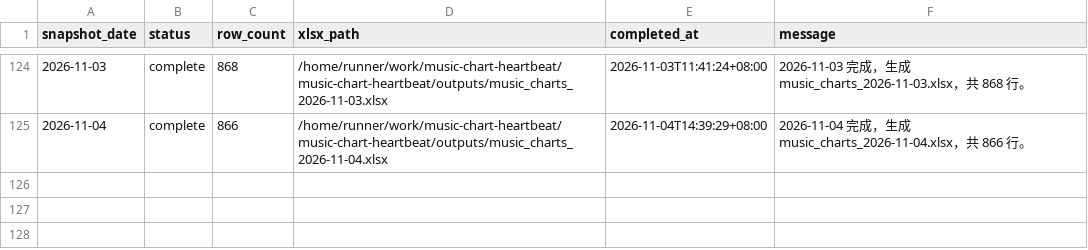
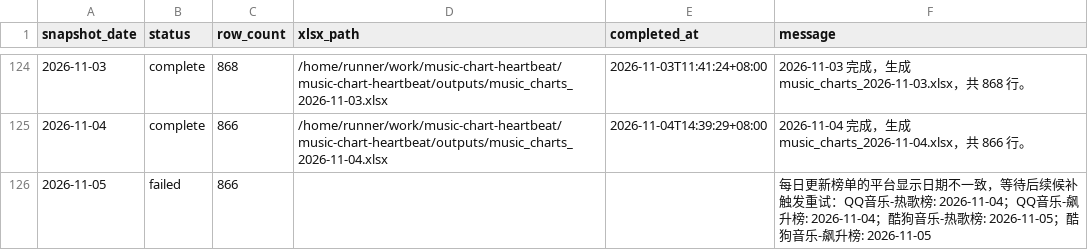
Before and after one commit to ybq-music/music-chart-heartbeat, a CSV file: data/daily_status.csv, drawn as a sheet; only a part is shown, gaps mark what is left out.

```diff
--- a/data/daily_status.csv
+++ b/data/daily_status.csv
@@ -125 +125,2 @@
 2026-11-04,complete,866,/home/runner/work/music-chart-heartbeat/music-chart-heartbeat/outputs/music_charts_2026-11-04.xlsx,2026-11-04T14:39:29+08:00,2026-11-04 完成，生成 music_charts_2026-11-04.xlsx，共 866 行。
+2026-11-05,failed,866,,,每日更新榜单的平台显示日期不一致，等待后续候补触发重试：QQ音乐-热歌榜: 2026-11-04；QQ音乐-飙升榜: 2026-11-04；酷狗音乐-热歌榜: 2026-11-05；酷狗音乐-飙升榜: 2026-11-05
```
Also changed, not shown: data/daily_heartbeat.csv, 1 other file.
